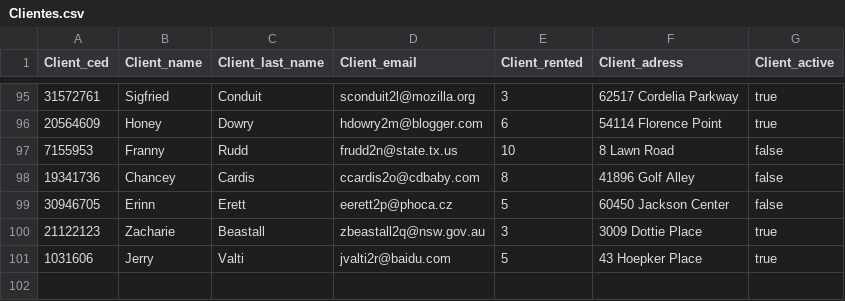
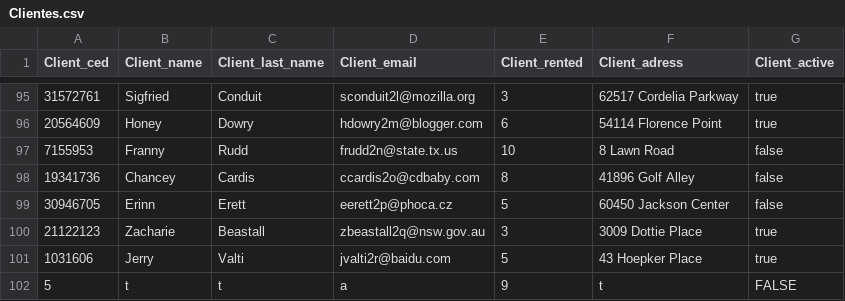
Before and after one commit to AngeloMaiale/Proyecto, a CSV file: bin/Clientes.csv, drawn as a sheet; only a part is shown, gaps mark what is left out.

```diff
--- a/bin/Clientes.csv
+++ b/bin/Clientes.csv
@@ -101 +101,2 @@ Client_ced,Client_name,Client_last_name,Client_email,Client_rented,Client_adress
 1031606,Jerry,Valti,jvalti2r@baidu.com,5,43 Hoepker Place,true
+5,t,t,a,9,t,FALSE
```
Also changed, not shown: bin/Vehiculos.csv, 10 other files.
